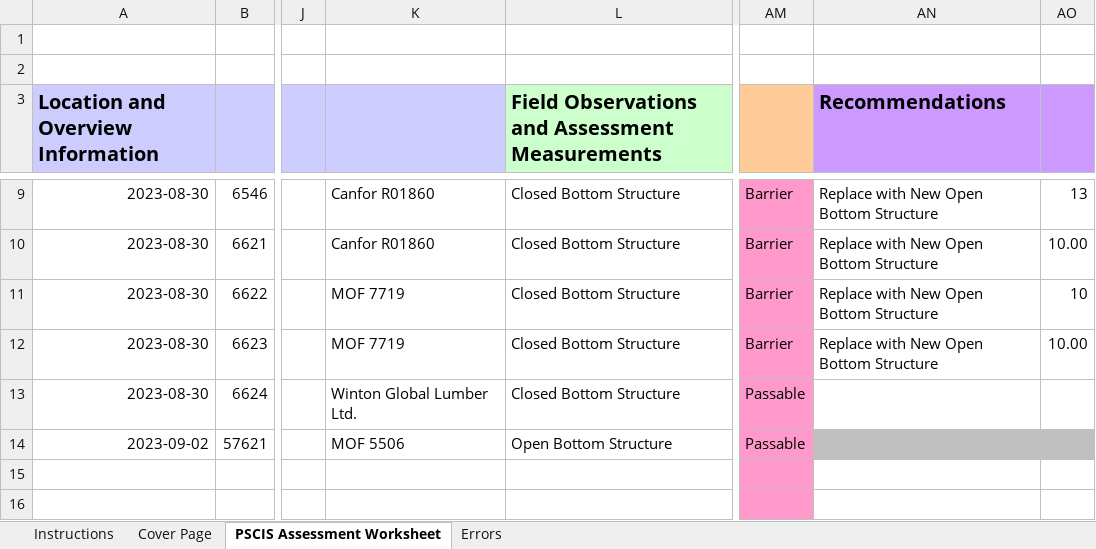
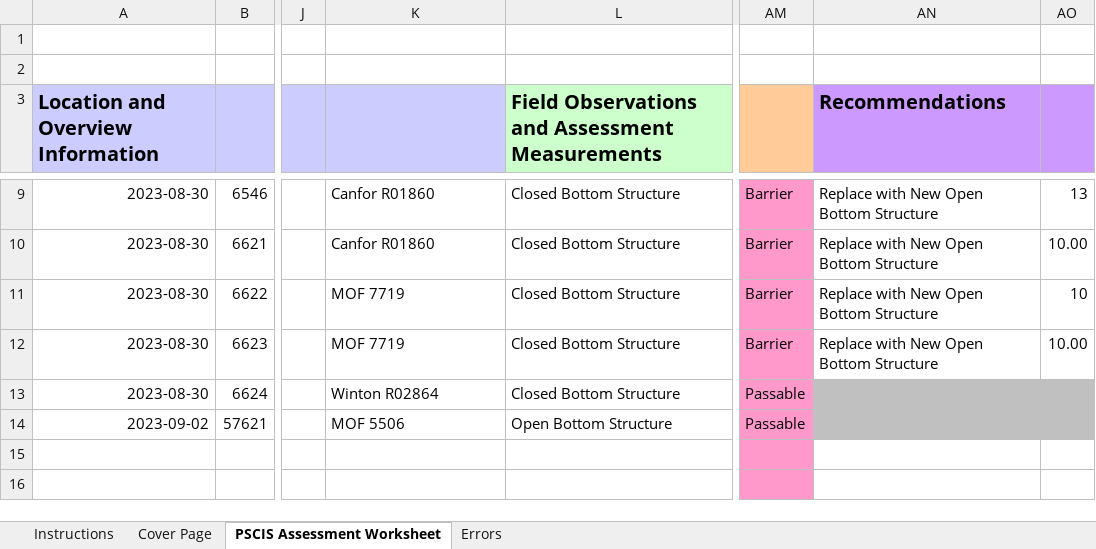
Before and after one commit to lucy-schick/fish_passage_peace_2023_reporting, an Excel workbook: data/pscis_reassessments.xlsm, sheet PSCIS Assessment Worksheet, drawn as a sheet; only a part is shown, gaps mark what is left out; values as stored, in another font and other column widths than the file's, no borders; charts and pictures and conditional formats not drawn; the diff names each change by its address in the sheet, - before the commit and + after, or states it on an @@ line.

```diff
--- a/data/pscis_reassessments.xlsm (sheet PSCIS Assessment Worksheet)
+++ b/data/pscis_reassessments.xlsm (sheet PSCIS Assessment Worksheet)
-K13: Winton Global Lumber Ltd.
+K13: Winton R02864
-AN13:AO13 fill: none
+AN13:AO13 fill: #C0C0C0
```
Also changed, not shown: data/pscis_phase1.xlsm, data/pscis_phase2.xlsm, 1 other file.
